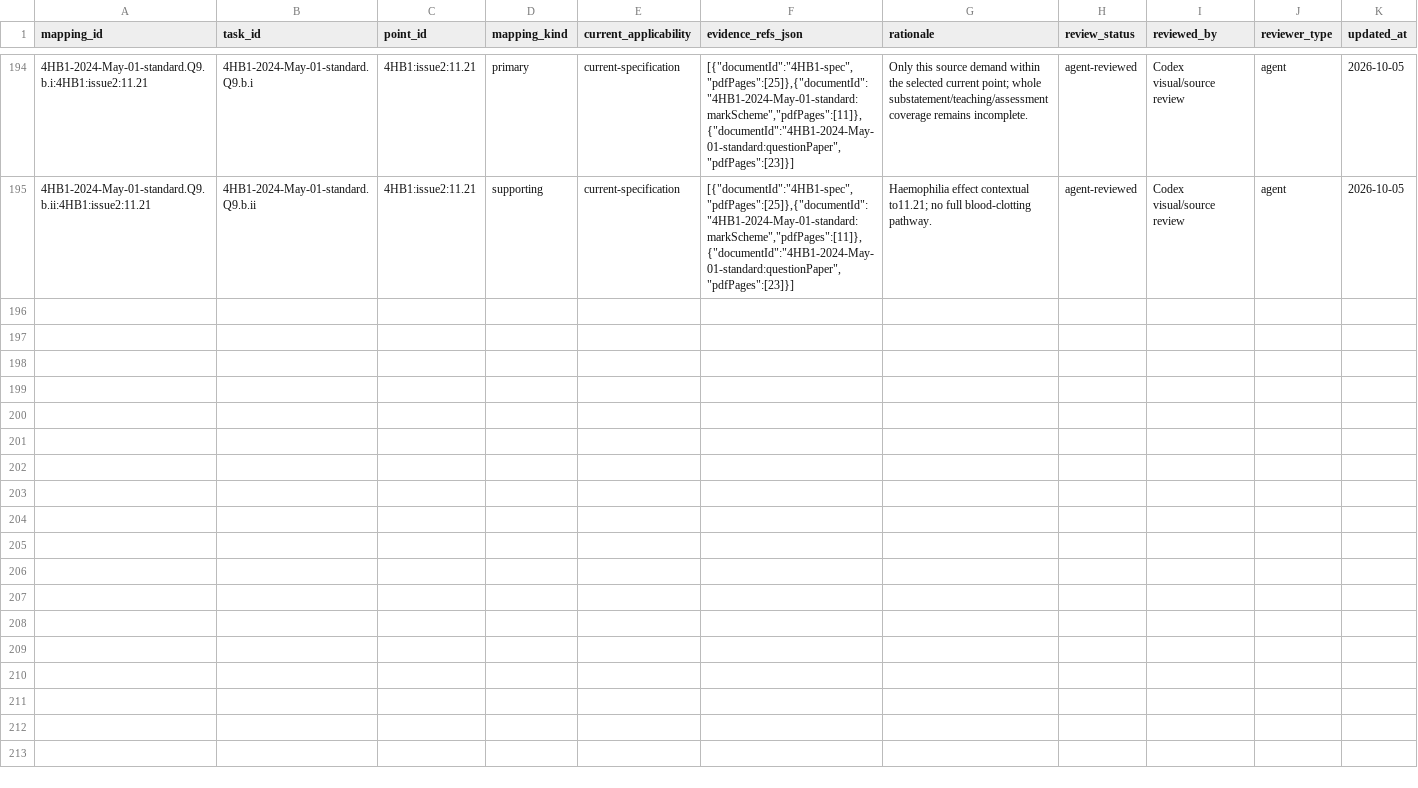
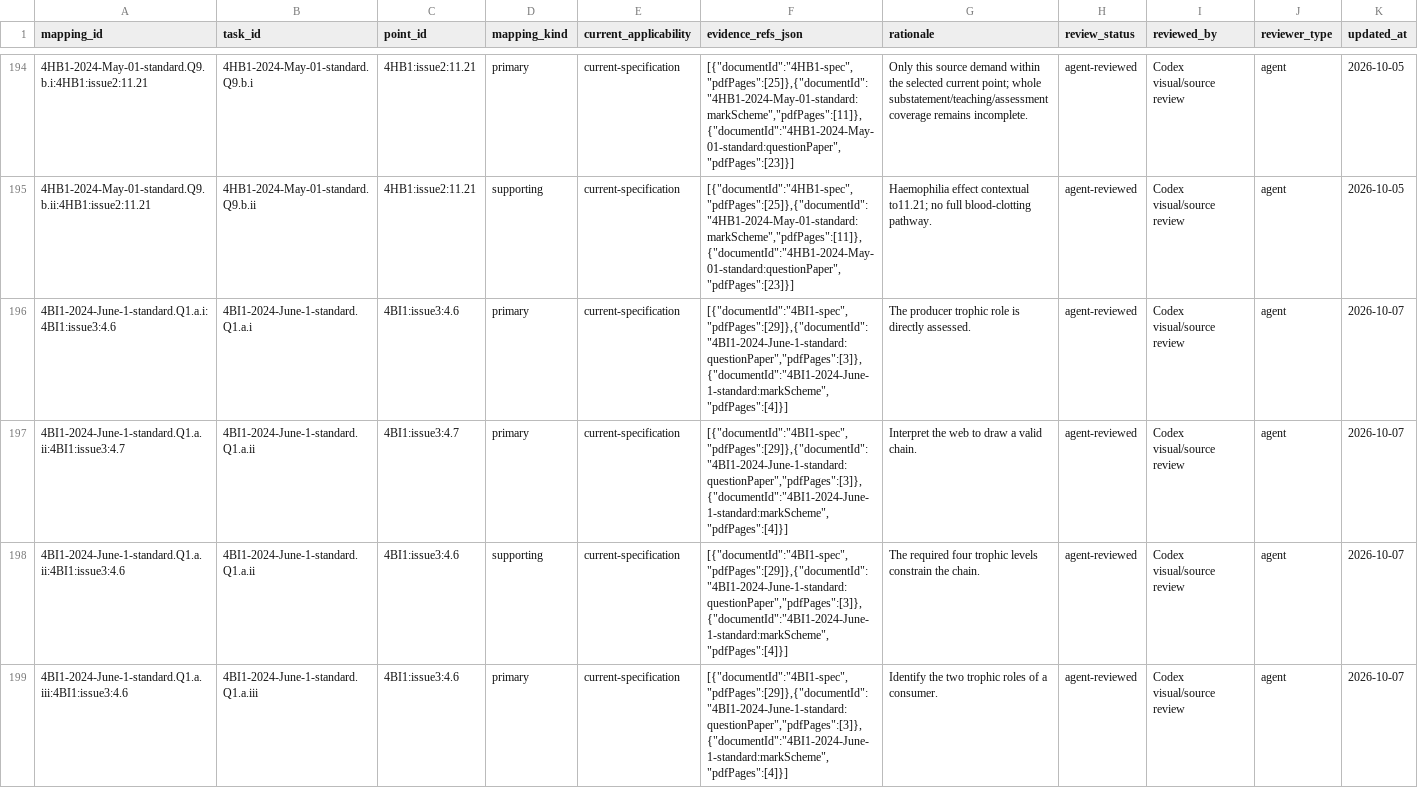
Before and after one commit to peterpeterpeter111/igcses, a CSV file: research/ledger/v1/task-mappings.csv, drawn as a sheet; only a part is shown, gaps mark what is left out; the diff covers the shown part only.

Commit message:
Record Biology Q1 source extraction and honest subset coverage (local f2ed9e743ec2de2170b6b286e9919d427cc1e049)

```diff
--- a/research/ledger/v1/task-mappings.csv
+++ b/research/ledger/v1/task-mappings.csv
@@ -195 +195,5 @@ mapping_id,task_id,point_id,mapping_kind,current_applicability,evidence_refs_jso
 4HB1-2024-May-01-standard.Q9.b.ii:4HB1:issue2:11.21,4HB1-2024-May-01-standard.Q9.b.ii,4HB1:issue2:11.21,supporting,current-specification,"[{""documentId"":""4HB1-spec"",""pdfPages"":[25]},{""documentId"":""4HB1-2024-May-01-standard:markScheme"",""pdfPages"":[11]},{""documentId"":""4HB1-2024-May-01-standard:questionPaper"",""pdfPages"":[23]}]",Haemophilia effect contextual to11.21; no full blood-clotting pathway.,agent-reviewed,Codex visual/source review,agent,2026-10-05
+4BI1-2024-June-1-standard.Q1.a.i:4BI1:issue3:4.6,4BI1-2024-June-1-standard.Q1.a.i,4BI1:issue3:4.6,primary,current-specification,"[{""documentId"":""4BI1-spec"",""pdfPages"":[29]},{""documentId"":""4BI1-2024-June-1-standard:questionPaper"",""pdfPages"":[3]},{""documentId"":""4BI1-2024-June-1-standard:markScheme"",""pdfPages"":[4]}]",The producer trophic role is directly assessed.,agent-reviewed,Codex visual/source review,agent,2026-10-07
+4BI1-2024-June-1-standard.Q1.a.ii:4BI1:issue3:4.7,4BI1-2024-June-1-standard.Q1.a.ii,4BI1:issue3:4.7,primary,current-specification,"[{""documentId"":""4BI1-spec"",""pdfPages"":[29]},{""documentId"":""4BI1-2024-June-1-standard:questionPaper"",""pdfPages"":[3]},{""documentId"":""4BI1-2024-June-1-standard:markScheme"",""pdfPages"":[4]}]",Interpret the web to draw a valid chain.,agent-reviewed,Codex visual/source review,agent,2026-10-07
+4BI1-2024-June-1-standard.Q1.a.ii:4BI1:issue3:4.6,4BI1-2024-June-1-standard.Q1.a.ii,4BI1:issue3:4.6,supporting,current-specification,"[{""documentId"":""4BI1-spec"",""pdfPages"":[29]},{""documentId"":""4BI1-2024-June-1-standard:questionPaper"",""pdfPages"":[3]},{""documentId"":""4BI1-2024-June-1-standard:markScheme"",""pdfPages"":[4]}]",The required four trophic levels constrain the chain.,agent-reviewed,Codex visual/source review,agent,2026-10-07
+4BI1-2024-June-1-standard.Q1.a.iii:4BI1:issue3:4.6,4BI1-2024-June-1-standard.Q1.a.iii,4BI1:issue3:4.6,primary,current-specification,"[{""documentId"":""4BI1-spec"",""pdfPages"":[29]},{""documentId"":""4BI1-2024-June-1-standard:questionPaper"",""pdfPages"":[3]},{""documentId"":""4BI1-2024-June-1-standard:markScheme"",""pdfPages"":[4]}]",Identify the two trophic roles of a consumer.,agent-reviewed,Codex visual/source review,agent,2026-10-07
```
Also changed, not shown: 3 added rows elsewhere in this file, research/ledger/v1/documents.csv, research/ledger/v1/papers.csv, 12 other files.
